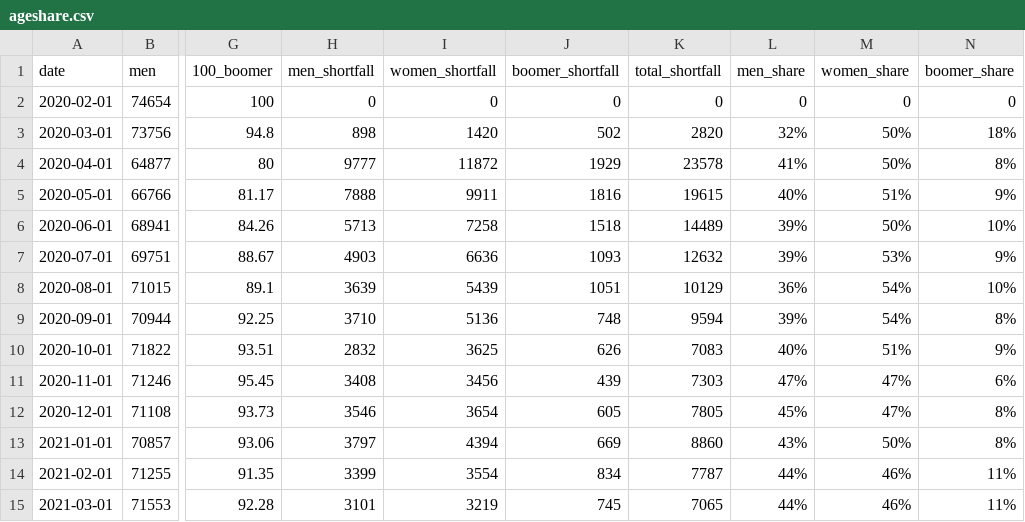
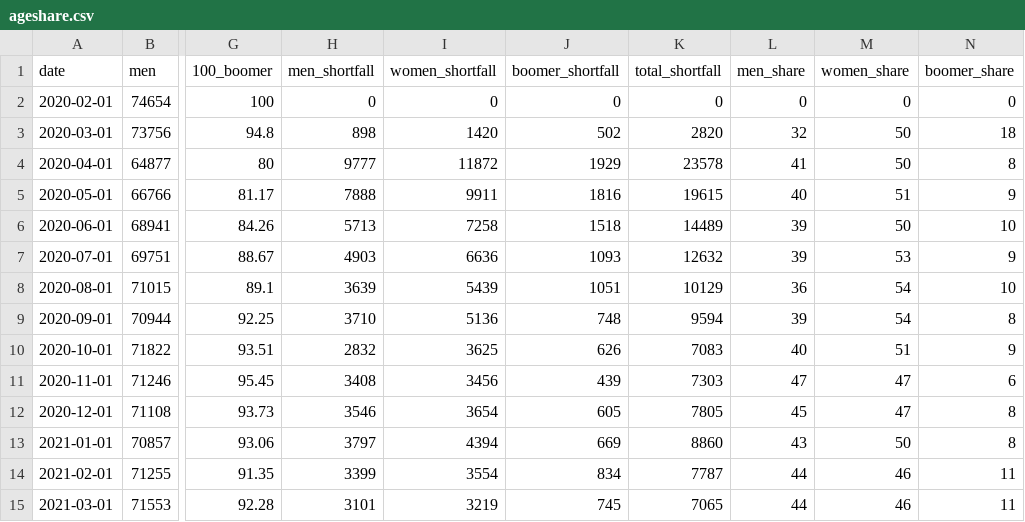
Before and after one commit to taylorshiroff/labor-force-doom, a CSV file: data/ageshare.csv, drawn as a sheet; only a part is shown, gaps mark what is left out; the diff covers the shown part only; the diff names each change by its address in the sheet, - before the commit and + after, or states it on an @@ line.

Commit message:
Add files via upload

```diff
--- a/data/ageshare.csv
+++ b/data/ageshare.csv
-L3 (men_share): 32%
+L3 (men_share): 32
-M3:M4 (women_share): 50%
+M3:M4 (women_share): 50
-N3 (boomer_share): 18%
+N3 (boomer_share): 18
-L4 (men_share): 41%
+L4 (men_share): 41
-N4 (boomer_share): 8%
+N4 (boomer_share): 8
-L5 (men_share): 40%
+L5 (men_share): 40
-M5 (women_share): 51%
+M5 (women_share): 51
-N5 (boomer_share): 9%
+N5 (boomer_share): 9
-L6:L7 (men_share): 39%
+L6:L7 (men_share): 39
-M6 (women_share): 50%
+M6 (women_share): 50
-N6 (boomer_share): 10%
+N6 (boomer_share): 10
-M7 (women_share): 53%
+M7 (women_share): 53
-N7 (boomer_share): 9%
+N7 (boomer_share): 9
-L8 (men_share): 36%
+L8 (men_share): 36
-M8:M9 (women_share): 54%
+M8:M9 (women_share): 54
-N8 (boomer_share): 10%
+N8 (boomer_share): 10
-L9 (men_share): 39%
+L9 (men_share): 39
-N9 (boomer_share): 8%
+N9 (boomer_share): 8
-L10 (men_share): 40%
+L10 (men_share): 40
-M10 (women_share): 51%
+M10 (women_share): 51
-N10 (boomer_share): 9%
+N10 (boomer_share): 9
-L11 (men_share): 47%
+L11 (men_share): 47
-M11:M12 (women_share): 47%
+M11:M12 (women_share): 47
-N11 (boomer_share): 6%
+N11 (boomer_share): 6
-L12 (men_share): 45%
+L12 (men_share): 45
-N12:N13 (boomer_share): 8%
+N12:N13 (boomer_share): 8
-L13 (men_share): 43%
+L13 (men_share): 43
-M13 (women_share): 50%
+M13 (women_share): 50
-L14:L15 (men_share): 44%
+L14:L15 (men_share): 44
-M14:M15 (women_share): 46%
+M14:M15 (women_share): 46
-N14:N15 (boomer_share): 11%
+N14:N15 (boomer_share): 11
```
Also changed, not shown: 21 edited cells elsewhere in this file.
